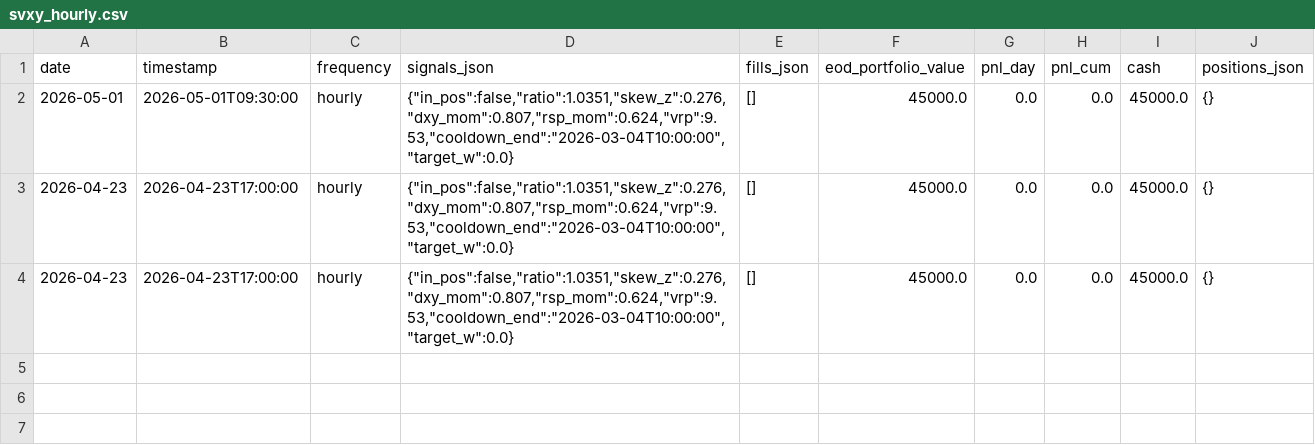
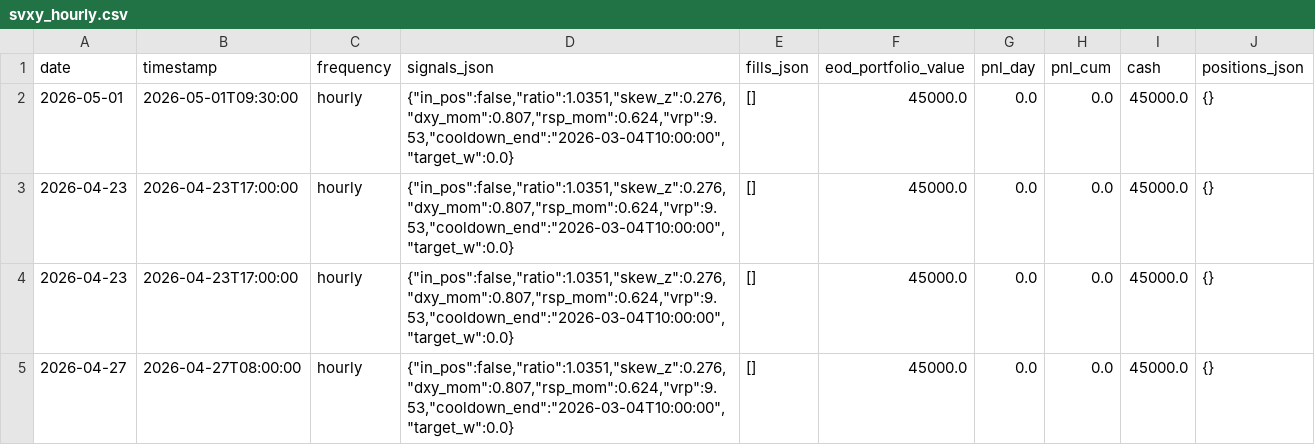
Before and after one commit to romandrianov-pixel/paper-trading-track-record, a CSV file: daily/four_way/svxy_hourly.csv, drawn as a sheet; the diff names each change by its address in the sheet, - before the commit and + after, or states it on an @@ line.

```diff
--- a/daily/four_way/svxy_hourly.csv
+++ b/daily/four_way/svxy_hourly.csv
+row 5: 2026-04-27 | 2026-04-27T08:00:00 | hourly | {"in_pos":false,"ratio":1.0351,"skew_z":0.276,"dxy_mom":0.807,"rsp_mom":0.624,"vrp":9.53,"cooldown_end":"2026-03-04T10:00:00","target_w":0.0} | [] | 45000.0 | 0.0 | 0.0 | 45000.0 | {}
```
Also changed, not shown: daily/four_way/portfolio_daily.csv, 15 other files.
